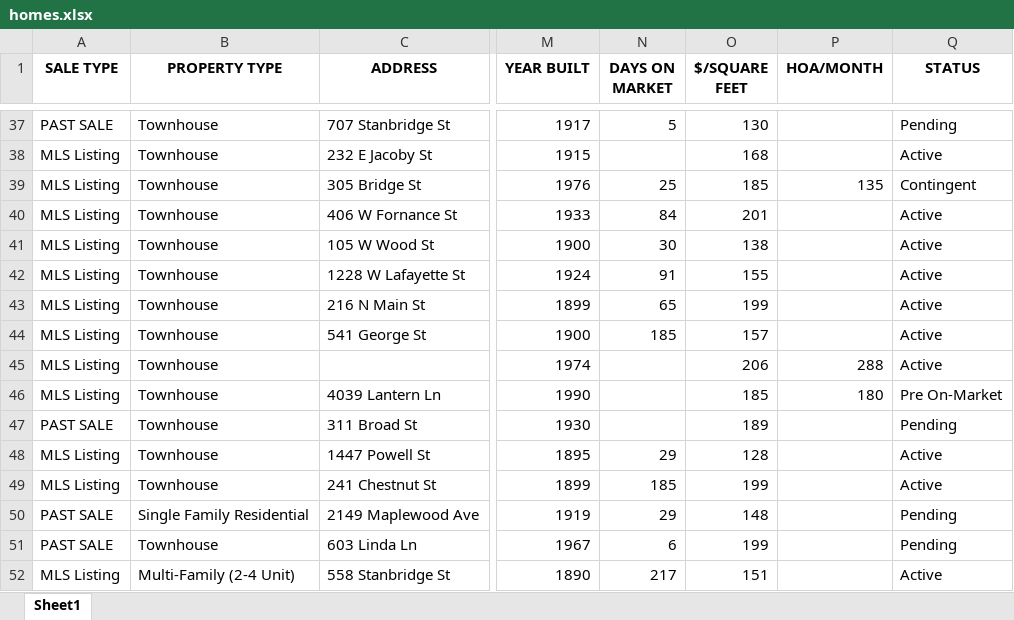
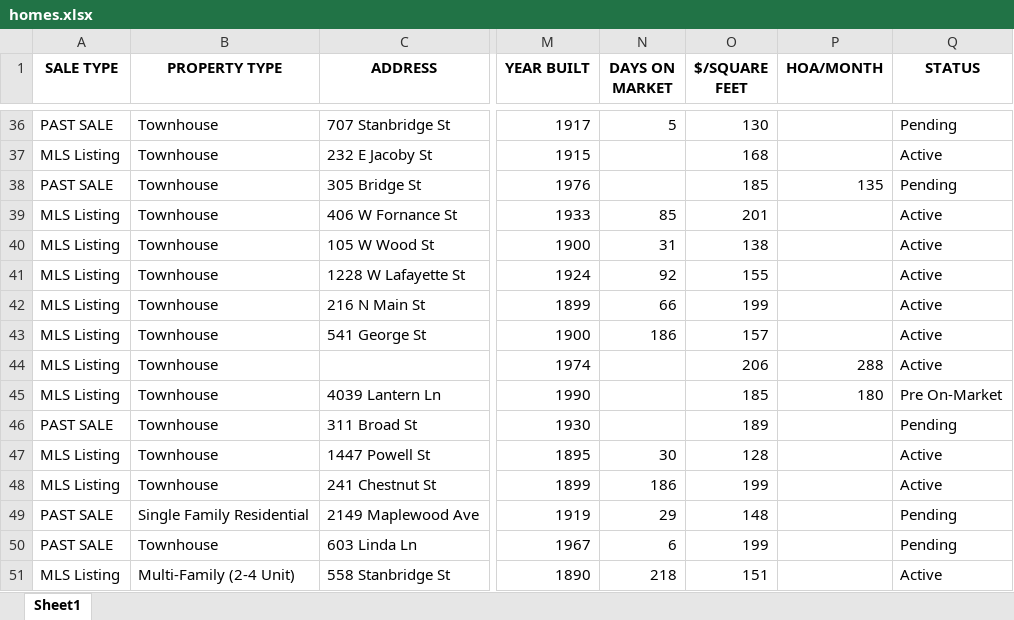
Before and after one commit to Hacker-2004/home-finder, an Excel workbook: homes.xlsx, sheet Sheet1, drawn as a sheet; only a part is shown, gaps mark what is left out; values as stored, in another font and other column widths than the file's, no borders; addresses are those after the commit; the diff covers the shown part only; the diff names each change by its address in the sheet, - before the commit and + after, or states it on an @@ line.

```diff
--- a/homes.xlsx (sheet Sheet1)
+++ b/homes.xlsx (sheet Sheet1)
-A38 (SALE TYPE): MLS Listing
+A38 (SALE TYPE): PAST SALE
-N38 (DAYS ON MARKET): 25
+N38 (DAYS ON MARKET): (empty)
-Q38 (STATUS): Contingent
+Q38 (STATUS): Pending
-N39 (DAYS ON MARKET): 84
+N39 (DAYS ON MARKET): 85
-N40 (DAYS ON MARKET): 30
+N40 (DAYS ON MARKET): 31
-N41 (DAYS ON MARKET): 91
+N41 (DAYS ON MARKET): 92
-N42 (DAYS ON MARKET): 65
+N42 (DAYS ON MARKET): 66
-N43 (DAYS ON MARKET): 185
+N43 (DAYS ON MARKET): 186
-N47 (DAYS ON MARKET): 29
+N47 (DAYS ON MARKET): 30
-N48 (DAYS ON MARKET): 185
+N48 (DAYS ON MARKET): 186
-N51 (DAYS ON MARKET): 217
+N51 (DAYS ON MARKET): 218
```
Also changed, not shown: 7 added rows, 13 removed rows and 181 edited cells elsewhere in this sheet, 1 other file.
